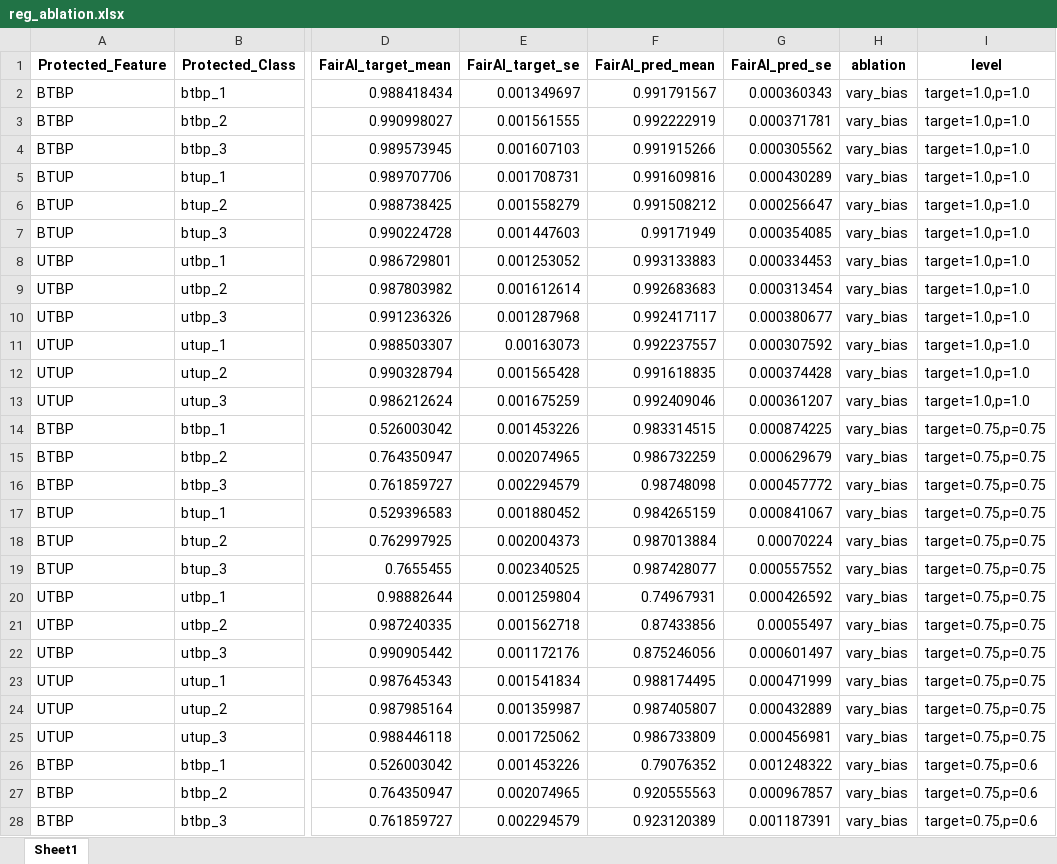
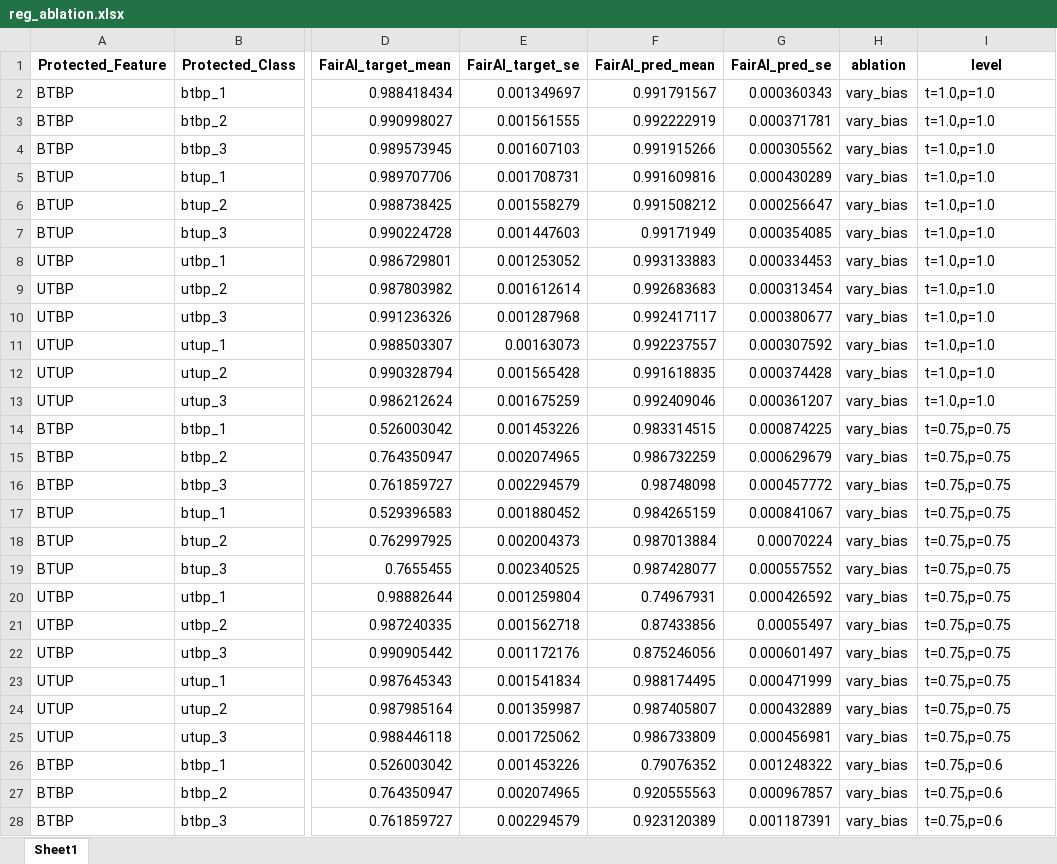
Before and after one commit to arushi-jain-27/bias_and_fairness, an Excel workbook: results/reg_ablation.xlsx, sheet Sheet1, drawn as a sheet; only a part is shown, gaps mark what is left out; values as stored, in another font and other column widths than the file's, no borders; the diff covers the shown part only; the diff names each change by its address in the sheet, - before the commit and + after, or states it on an @@ line.

```diff
--- a/results/reg_ablation.xlsx (sheet Sheet1)
+++ b/results/reg_ablation.xlsx (sheet Sheet1)
-I2:I13 (level): target=1.0,p=1.0
+I2:I13 (level): t=1.0,p=1.0
-I14:I25 (level): target=0.75,p=0.75
+I14:I25 (level): t=0.75,p=0.75
-I26:I28 (level): target=0.75,p=0.6
+I26:I28 (level): t=0.75,p=0.6
```
Also changed, not shown: 189 edited cells elsewhere in this sheet, results/classification_simulations.xlsx, results/regression_simulations.xlsx, 20 other files.
